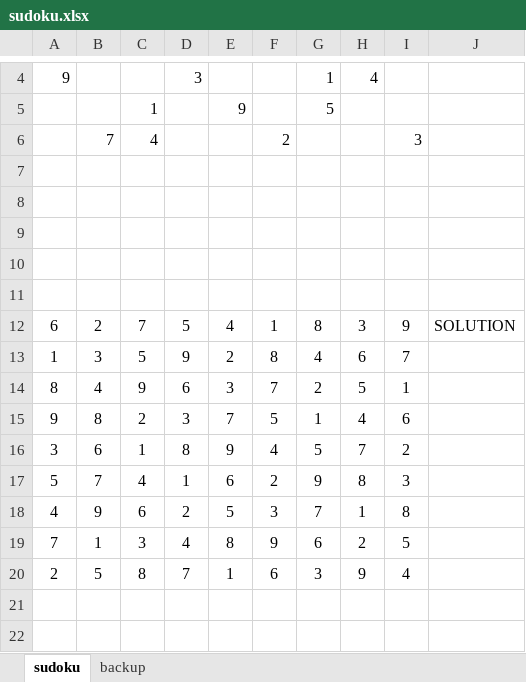
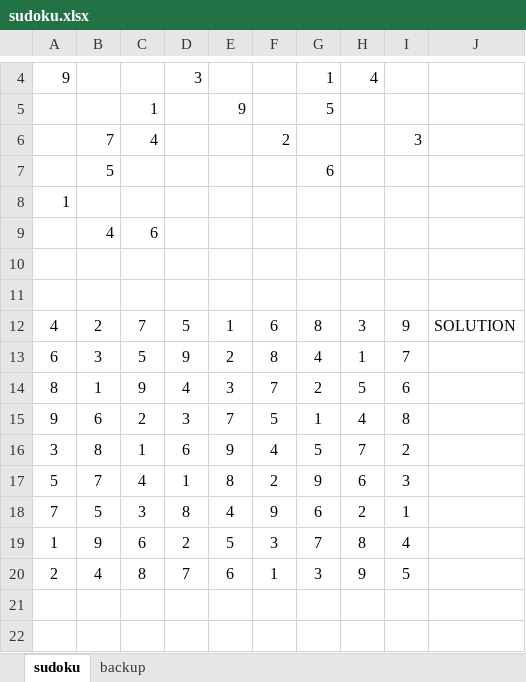
Before and after one commit to arsakif/SudokuCell_W_OOP, an Excel workbook: sudoku.xlsx, sheet sudoku, drawn as a sheet; only a part is shown, gaps mark what is left out; values as stored, in another font and other column widths than the file's, no borders; charts and pictures not drawn; removed rows and columns are numbered as before the commit, all else as after; the diff names each change by its address in the sheet, - before the commit and + after, or states it on an @@ line.

```diff
--- a/sudoku.xlsx (sheet sudoku)
+++ b/sudoku.xlsx (sheet sudoku)
+row 7:  | 5 |  |  |  |  | 6
+row 8: 1
+row 9:  | 4 | 6
-row 9: (empty)
-row 10: (empty)
-row 11: (empty)
-A12: 6
+A12: 4
-E12: 4
+E12: 1
-F12: 1
+F12: 6
-A13: 1
+A13: 6
-H13: 6
+H13: 1
-B14: 4
+B14: 1
-D14: 6
+D14: 4
-I14: 1
+I14: 6
-B15: 8
+B15: 6
-I15: 6
+I15: 8
-B16: 6
+B16: 8
-D16: 8
+D16: 6
-E17: 6
+E17: 8
-H17: 8
+H17: 6
-row 18: 4 | 9 | 6 | 2 | 5 | 3 | 7 | 1 | 8
-B18: 1
+B18: 5
-D18: 4
+D18: 8
-E18: 8
+E18: 4
-I18: 5
+I18: 1
+row 19: 1 | 9 | 6 | 2 | 5 | 3 | 7 | 8 | 4
-B20: 5
+B20: 4
-E20: 1
+E20: 6
-F20: 6
+F20: 1
-I20: 4
+I20: 5
```
Also changed, not shown: 1 other file.
